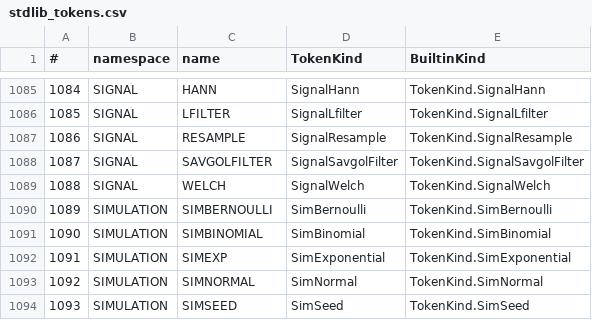
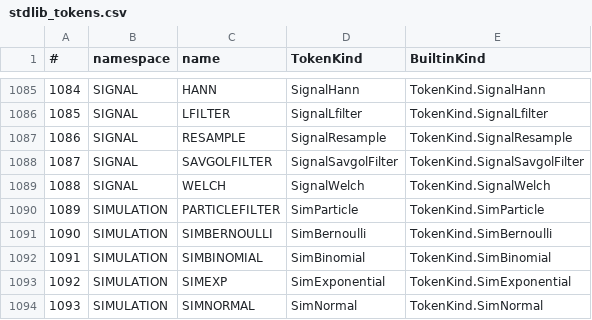
Before and after one commit to c-vision/GMBasic, a CSV file: GMBasicSharp/common/Registry/stdlib_tokens.csv, drawn as a sheet; only a part is shown, gaps mark what is left out; the shorter side is filled out with more unchanged rows; addresses are those after the commit; the diff names each change by its address in the sheet, - before the commit and + after, or states it on an @@ line.

Commit message:
SIMULATION: PARTICLEFILTER (bootstrap) su 4 backend
- PARTICLEFILTER(obs, a, q, r, N, seed) -> ParticleResult {Mean, Variance}
- port di gs_particle_filter con il RNG deterministico SIMULATION
- tipo ParticleResult registrato (schema + mapping IL/PCode/VM-C/C99)
- MiniTest stats/particle verde su 4 backend (verificato con port Python)

```diff
--- a/GMBasicSharp/common/Registry/stdlib_tokens.csv
+++ b/GMBasicSharp/common/Registry/stdlib_tokens.csv
+row 1090: 1089 | SIMULATION | PARTICLEFILTER | SimParticle | TokenKind.SimParticle
@@ column A (#) renumbered from row 1091 down @@
```
Also changed, not shown: GMBasicSharp/common/Registry/stdlib_tokens_unique.csv, GMBasicSharp/common/Registry/surface.csv, 41 other files.
